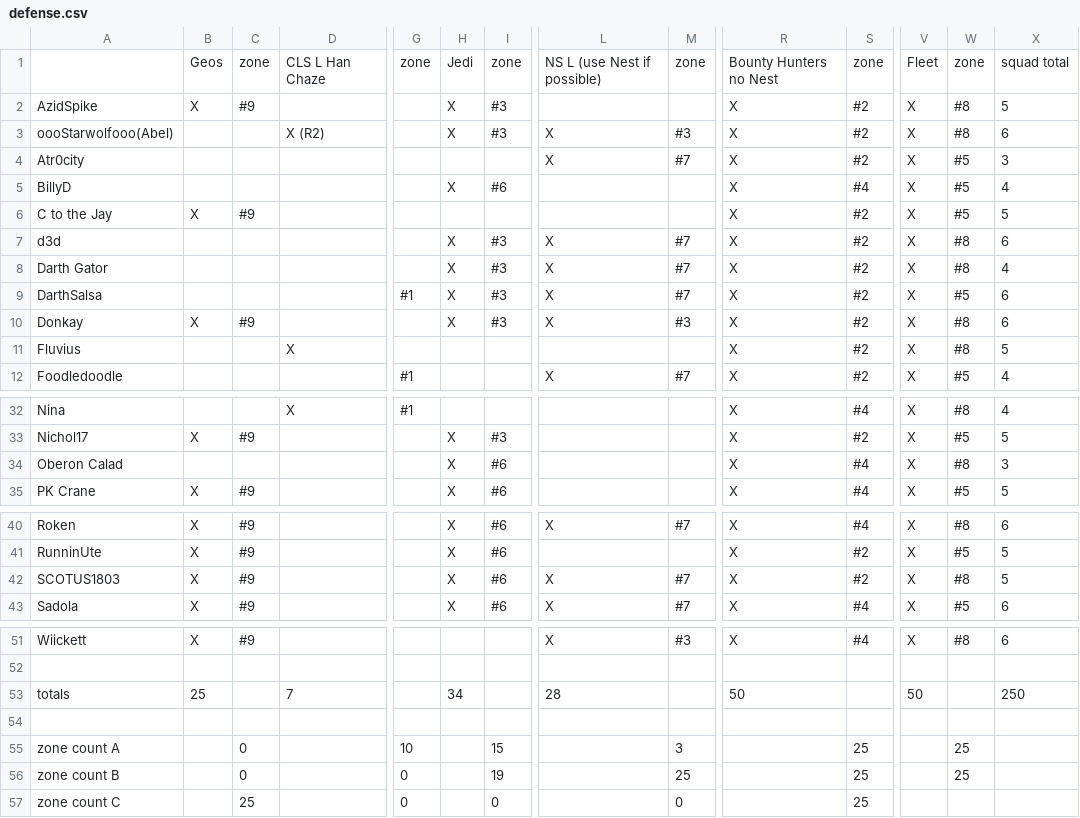
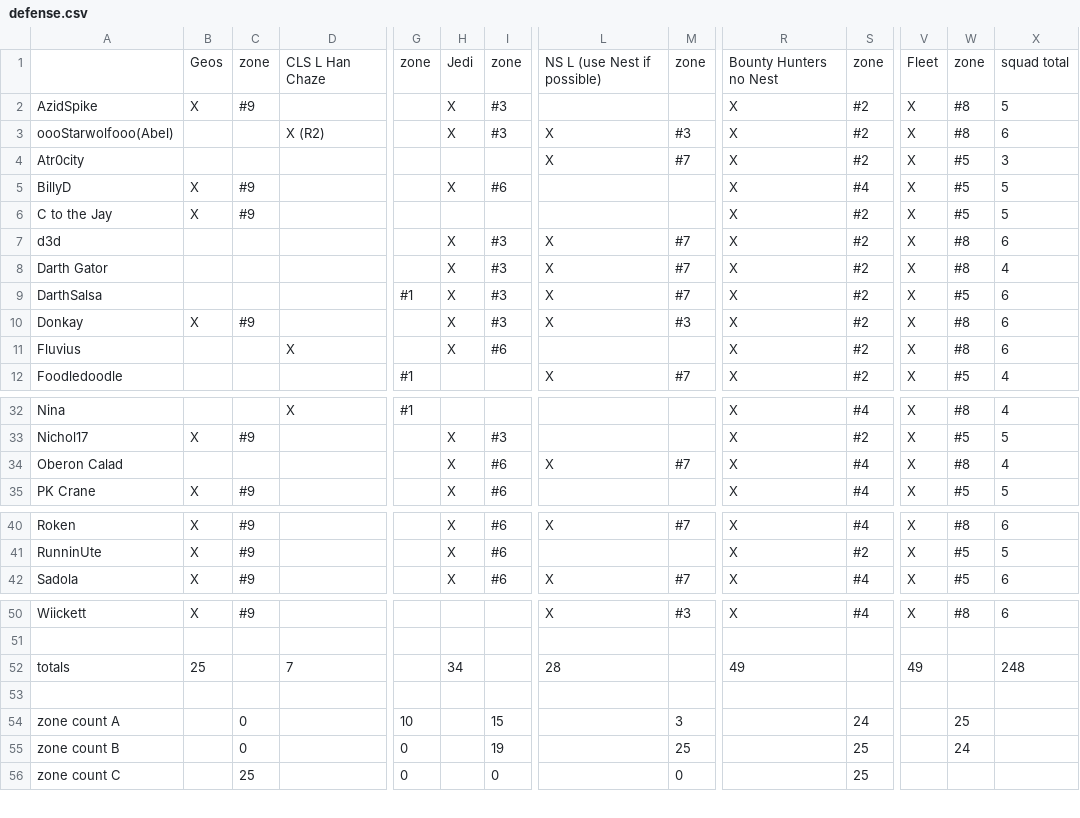
Before and after one commit to robotic-monkey/swf, a CSV file: src/defense.csv, drawn as a sheet; only a part is shown, gaps mark what is left out; removed rows and columns are numbered as before the commit, all else as after; rows hold the shown columns only; the diff names each change by its address in the sheet, - before the commit and + after, or states it on an @@ line.

```diff
--- a/src/defense.csv
+++ b/src/defense.csv
-B5: (empty)
+B5: X
-C5: (empty)
+C5: #9
-X5: 4
+X5: 5
-H11: (empty)
+H11: X
-I11: (empty)
+I11: #6
-X11: 5
+X11: 6
-L34: (empty)
+L34: X
-M34: (empty)
+M34: #7
-X34: 3
+X34: 4
-row 42: SCOTUS1803 | X | #9 |  |  | X | #6 | X | #7 | X | #2 | X | #8 | 5
-R52: 50
+R52: 49
-V52: 50
+V52: 49
-X52: 250
+X52: 248
-S54: 25
+S54: 24
-W55: 25
+W55: 24
```
Also changed, not shown: 2 other files.
